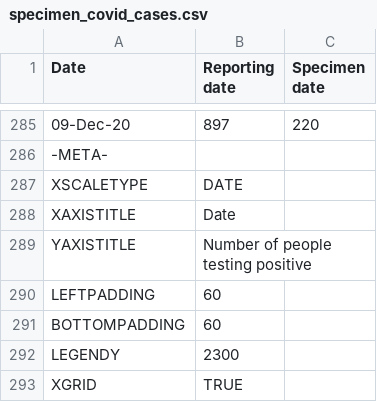
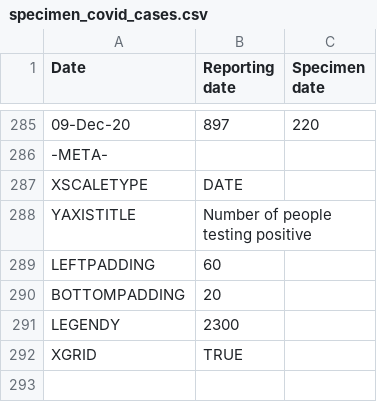
Before and after one commit to mcnalu/howscotlandworks, a CSV file: figure-data/secondedition/chapter8/csv/specimen_covid_cases.csv, drawn as a sheet; only a part is shown, gaps mark what is left out.

Commit message:
v3.0 or second edition is off to publishers

```diff
--- a/figure-data/secondedition/chapter8/csv/specimen_covid_cases.csv
+++ b/figure-data/secondedition/chapter8/csv/specimen_covid_cases.csv
@@ -287,6 +287,5 @@ Date,Reporting date,Specimen date
 XSCALETYPE,DATE,
-XAXISTITLE,Date,
 YAXISTITLE,Number of people testing positive,
 LEFTPADDING,60,
-BOTTOMPADDING,60,
+BOTTOMPADDING,20,
 LEGENDY,2300,
```
Also changed, not shown: 13 other files.
